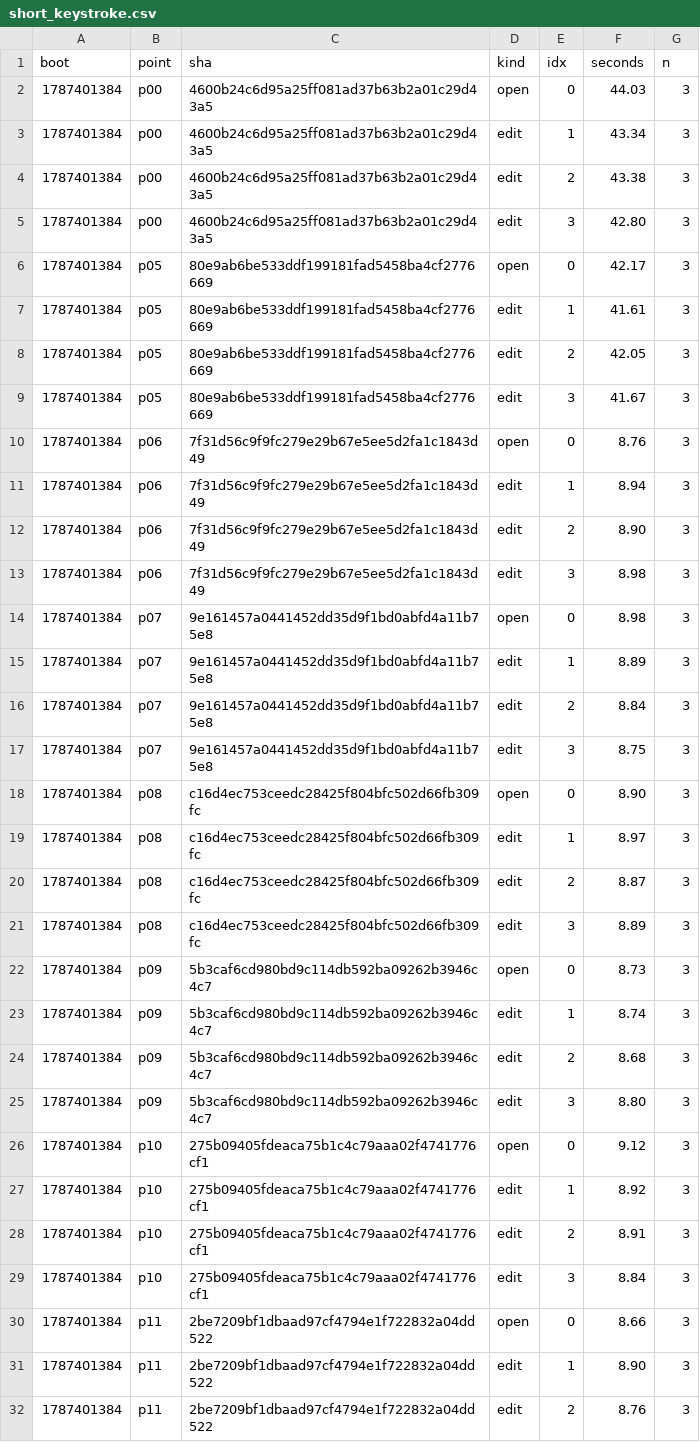
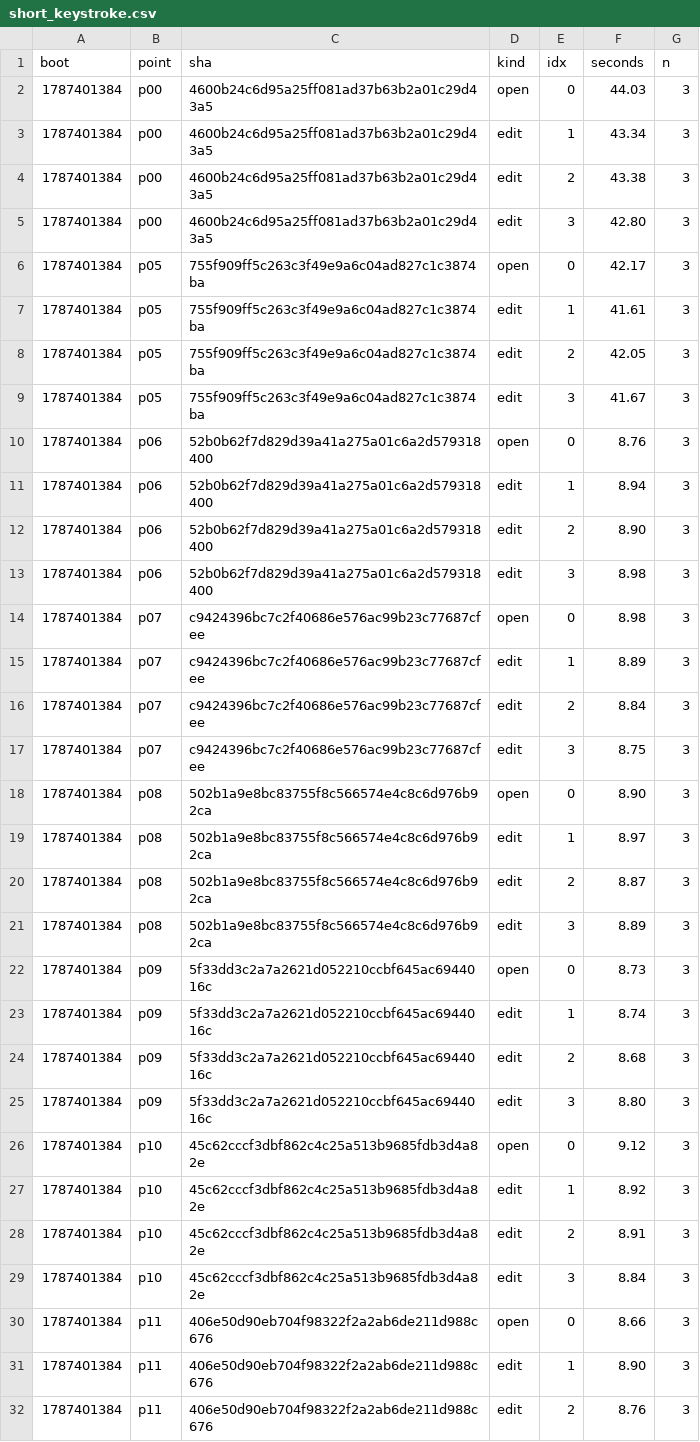
Before and after one commit to wkirschenmann/tlapm, a CSV file: doc/perf/short/short_keystroke.csv, drawn as a sheet; only a part is shown; the diff covers the shown part only.

```diff
--- a/doc/perf/short/short_keystroke.csv
+++ b/doc/perf/short/short_keystroke.csv
@@ -5,28 +5,28 @@ boot,point,sha,kind,idx,seconds,n
 1787401384,p00,4600b24c6d95a25ff081ad37b63b2a01c29d43a5,edit,3,42.80,3
-1787401384,p05,80e9ab6be533ddf199181fad5458ba4cf2776669,open,0,42.17,3
-1787401384,p05,80e9ab6be533ddf199181fad5458ba4cf2776669,edit,1,41.61,3
-1787401384,p05,80e9ab6be533ddf199181fad5458ba4cf2776669,edit,2,42.05,3
-1787401384,p05,80e9ab6be533ddf199181fad5458ba4cf2776669,edit,3,41.67,3
-1787401384,p06,7f31d56c9f9fc279e29b67e5ee5d2fa1c1843d49,open,0,8.76,3
-1787401384,p06,7f31d56c9f9fc279e29b67e5ee5d2fa1c1843d49,edit,1,8.94,3
-1787401384,p06,7f31d56c9f9fc279e29b67e5ee5d2fa1c1843d49,edit,2,8.90,3
-1787401384,p06,7f31d56c9f9fc279e29b67e5ee5d2fa1c1843d49,edit,3,8.98,3
-1787401384,p07,9e161457a0441452dd35d9f1bd0abfd4a11b75e8,open,0,8.98,3
-1787401384,p07,9e161457a0441452dd35d9f1bd0abfd4a11b75e8,edit,1,8.89,3
-1787401384,p07,9e161457a0441452dd35d9f1bd0abfd4a11b75e8,edit,2,8.84,3
-1787401384,p07,9e161457a0441452dd35d9f1bd0abfd4a11b75e8,edit,3,8.75,3
-1787401384,p08,c16d4ec753ceedc28425f804bfc502d66fb309fc,open,0,8.90,3
-1787401384,p08,c16d4ec753ceedc28425f804bfc502d66fb309fc,edit,1,8.97,3
-1787401384,p08,c16d4ec753ceedc28425f804bfc502d66fb309fc,edit,2,8.87,3
-1787401384,p08,c16d4ec753ceedc28425f804bfc502d66fb309fc,edit,3,8.89,3
-1787401384,p09,5b3caf6cd980bd9c114db592ba09262b3946c4c7,open,0,8.73,3
-1787401384,p09,5b3caf6cd980bd9c114db592ba09262b3946c4c7,edit,1,8.74,3
-1787401384,p09,5b3caf6cd980bd9c114db592ba09262b3946c4c7,edit,2,8.68,3
-1787401384,p09,5b3caf6cd980bd9c114db592ba09262b3946c4c7,edit,3,8.80,3
-1787401384,p10,275b09405fdeaca75b1c4c79aaa02f4741776cf1,open,0,9.12,3
-1787401384,p10,275b09405fdeaca75b1c4c79aaa02f4741776cf1,edit,1,8.92,3
-1787401384,p10,275b09405fdeaca75b1c4c79aaa02f4741776cf1,edit,2,8.91,3
-1787401384,p10,275b09405fdeaca75b1c4c79aaa02f4741776cf1,edit,3,8.84,3
-1787401384,p11,2be7209bf1dbaad97cf4794e1f722832a04dd522,open,0,8.66,3
-1787401384,p11,2be7209bf1dbaad97cf4794e1f722832a04dd522,edit,1,8.90,3
-1787401384,p11,2be7209bf1dbaad97cf4794e1f722832a04dd522,edit,2,8.76,3
+1787401384,p05,755f909ff5c263c3f49e9a6c04ad827c1c3874ba,open,0,42.17,3
+1787401384,p05,755f909ff5c263c3f49e9a6c04ad827c1c3874ba,edit,1,41.61,3
+1787401384,p05,755f909ff5c263c3f49e9a6c04ad827c1c3874ba,edit,2,42.05,3
+1787401384,p05,755f909ff5c263c3f49e9a6c04ad827c1c3874ba,edit,3,41.67,3
+1787401384,p06,52b0b62f7d829d39a41a275a01c6a2d579318400,open,0,8.76,3
+1787401384,p06,52b0b62f7d829d39a41a275a01c6a2d579318400,edit,1,8.94,3
+1787401384,p06,52b0b62f7d829d39a41a275a01c6a2d579318400,edit,2,8.90,3
+1787401384,p06,52b0b62f7d829d39a41a275a01c6a2d579318400,edit,3,8.98,3
+1787401384,p07,c9424396bc7c2f40686e576ac99b23c77687cfee,open,0,8.98,3
+1787401384,p07,c9424396bc7c2f40686e576ac99b23c77687cfee,edit,1,8.89,3
+1787401384,p07,c9424396bc7c2f40686e576ac99b23c77687cfee,edit,2,8.84,3
+1787401384,p07,c9424396bc7c2f40686e576ac99b23c77687cfee,edit,3,8.75,3
+1787401384,p08,502b1a9e8bc83755f8c566574e4c8c6d976b92ca,open,0,8.90,3
+1787401384,p08,502b1a9e8bc83755f8c566574e4c8c6d976b92ca,edit,1,8.97,3
+1787401384,p08,502b1a9e8bc83755f8c566574e4c8c6d976b92ca,edit,2,8.87,3
+1787401384,p08,502b1a9e8bc83755f8c566574e4c8c6d976b92ca,edit,3,8.89,3
+1787401384,p09,5f33dd3c2a7a2621d052210ccbf645ac6944016c,open,0,8.73,3
+1787401384,p09,5f33dd3c2a7a2621d052210ccbf645ac6944016c,edit,1,8.74,3
+1787401384,p09,5f33dd3c2a7a2621d052210ccbf645ac6944016c,edit,2,8.68,3
+1787401384,p09,5f33dd3c2a7a2621d052210ccbf645ac6944016c,edit,3,8.80,3
+1787401384,p10,45c62cccf3dbf862c4c25a513b9685fdb3d4a82e,open,0,9.12,3
+1787401384,p10,45c62cccf3dbf862c4c25a513b9685fdb3d4a82e,edit,1,8.92,3
+1787401384,p10,45c62cccf3dbf862c4c25a513b9685fdb3d4a82e,edit,2,8.91,3
+1787401384,p10,45c62cccf3dbf862c4c25a513b9685fdb3d4a82e,edit,3,8.84,3
+1787401384,p11,406e50d90eb704f98322f2a2ab6de211d988c676,open,0,8.66,3
+1787401384,p11,406e50d90eb704f98322f2a2ab6de211d988c676,edit,1,8.90,3
+1787401384,p11,406e50d90eb704f98322f2a2ab6de211d988c676,edit,2,8.76,3
```
Also changed, not shown: 69 edited cells elsewhere in this file, doc/perf/short/short_iterlat.csv, doc/perf/short/short_sweep.csv, 2 other files.
